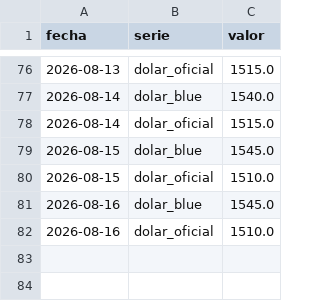
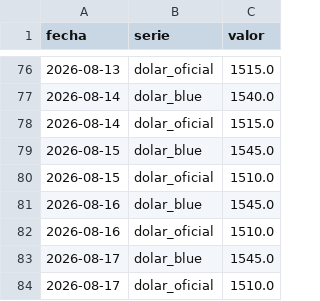
Before and after one commit to licgermancardenas-crypto/precios_argentina2026, a CSV file: data/public/regresores.csv, drawn as a sheet; only a part is shown, gaps mark what is left out.

```diff
--- a/data/public/regresores.csv
+++ b/data/public/regresores.csv
@@ -82 +82,3 @@ fecha,serie,valor
 2026-08-16,dolar_oficial,1510.0
+2026-08-17,dolar_blue,1545.0
+2026-08-17,dolar_oficial,1510.0
```
Also changed, not shown: data/public/comparador.csv, data/public/indice_canasta.csv, 12 other files.
